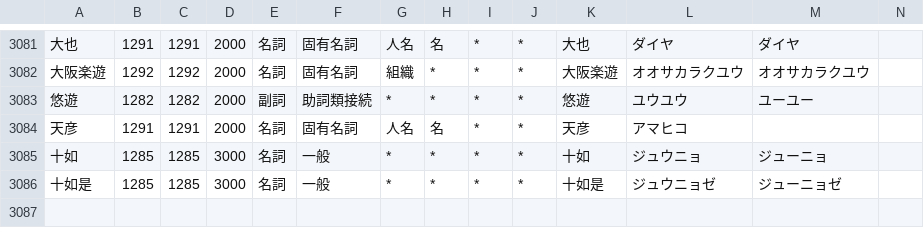
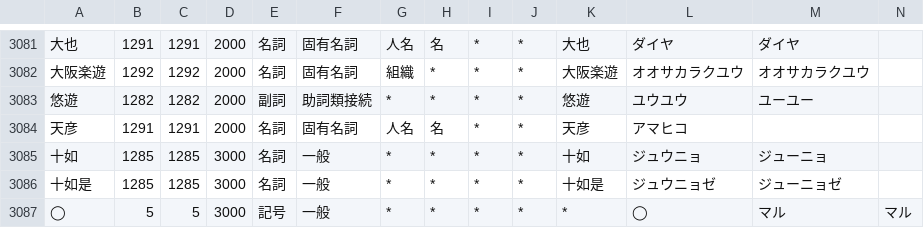
Before and after one commit to millimoji/ribbon, a CSV file: tools/script/user.csv, drawn as a sheet; only a part is shown, gaps mark what is left out; the diff names each change by its address in the sheet, - before the commit and + after, or states it on an @@ line.

```diff
--- a/tools/script/user.csv
+++ b/tools/script/user.csv
+row 3087: ◯ | 5 | 5 | 3000 | 記号 | 一般 | * | * | * | * | * | ◯ | マル | マル
```
Also changed, not shown: 1 other file.
